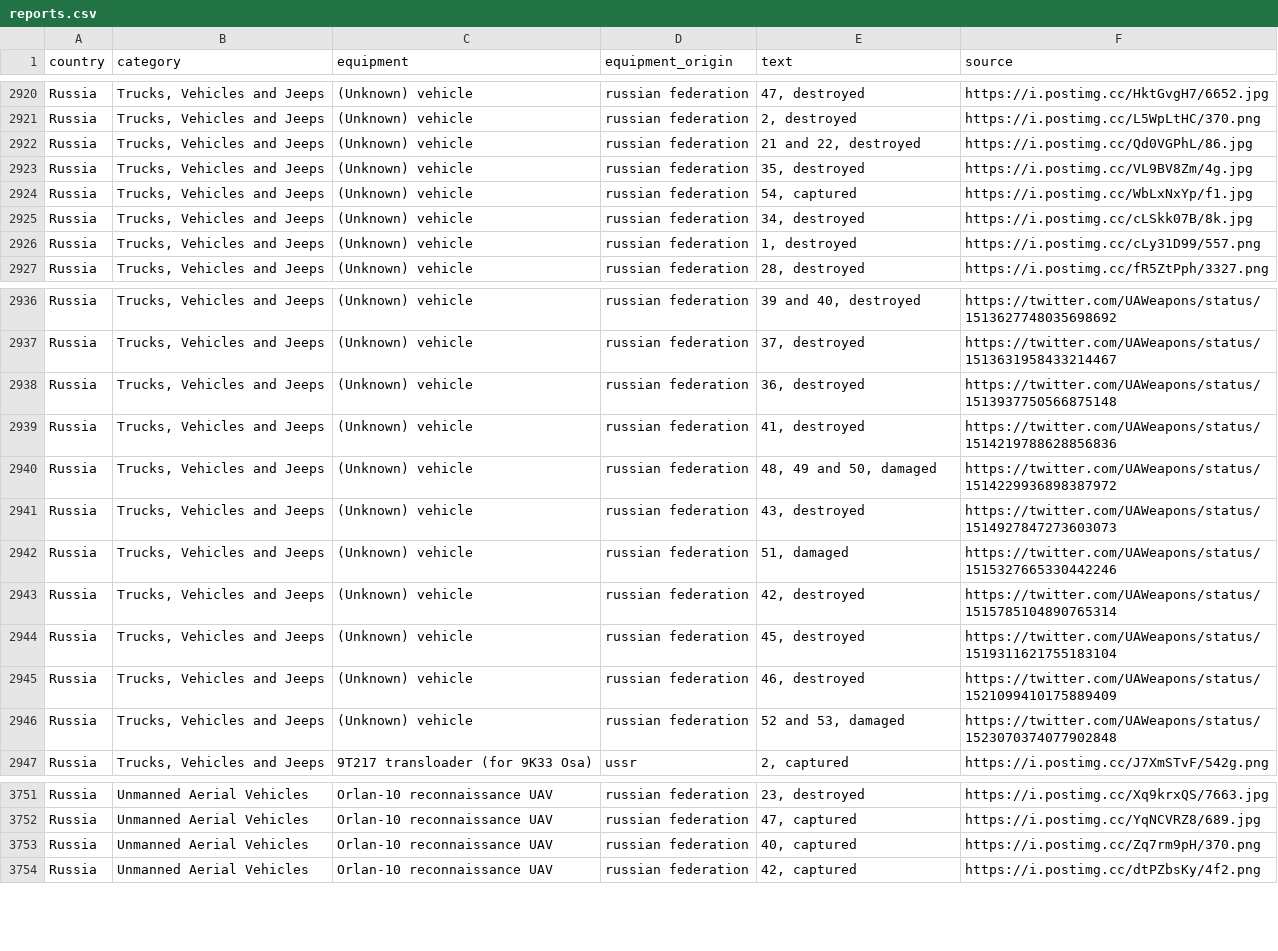
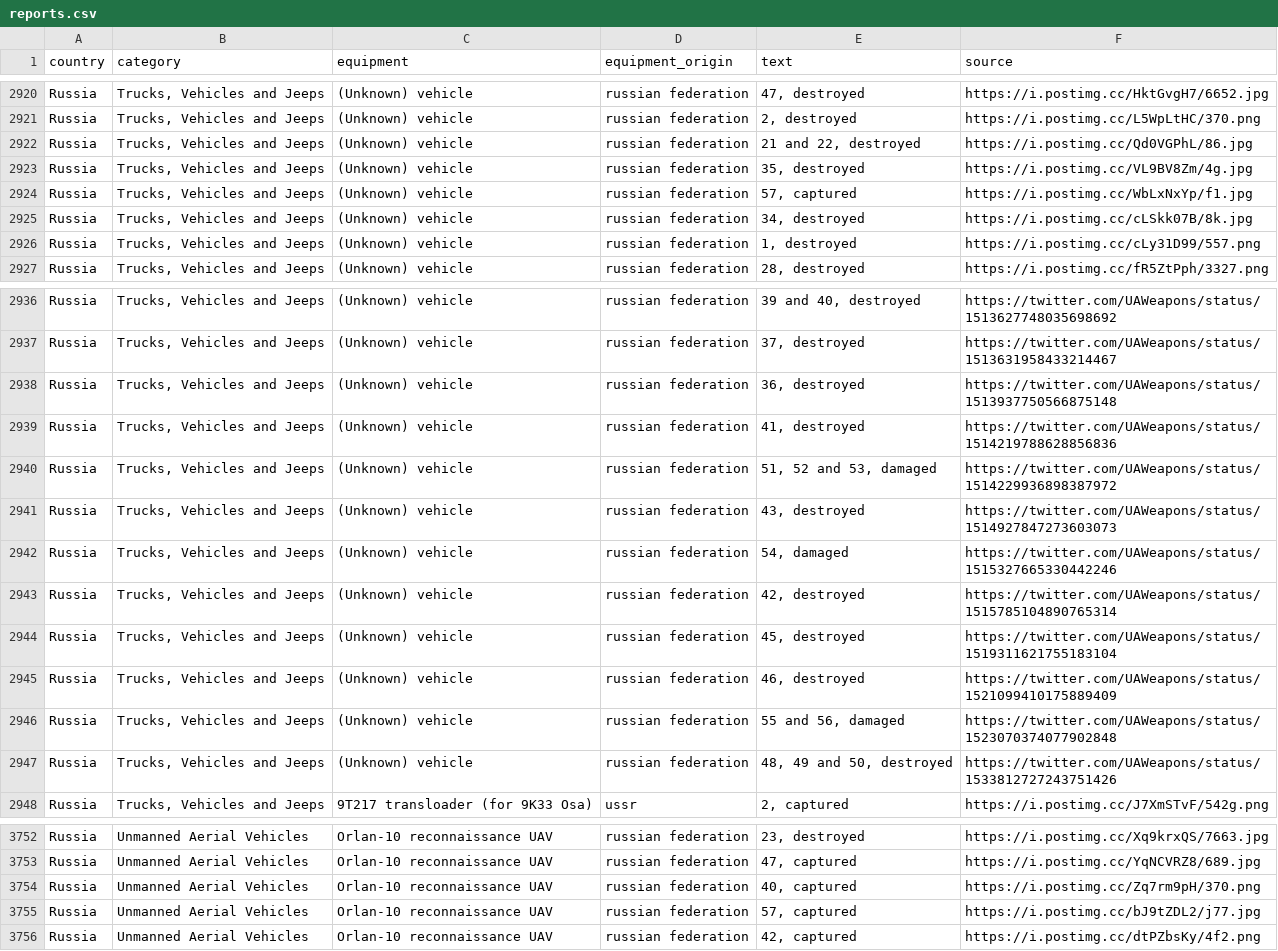
Before and after one commit to mauforonda/ukraine, a CSV file: reports.csv, drawn as a sheet; only a part is shown, gaps mark what is left out.

```diff
--- a/reports.csv
+++ b/reports.csv
@@ -2923,3 +2923,3 @@ Russia,"Trucks, Vehicles and Jeeps ",(Unknown) vehicle,russian federation,"21 an
 Russia,"Trucks, Vehicles and Jeeps ",(Unknown) vehicle,russian federation,"35, destroyed",https://i.postimg.cc/VL9BV8Zm/4g.jpg
-Russia,"Trucks, Vehicles and Jeeps ",(Unknown) vehicle,russian federation,"54, captured",https://i.postimg.cc/WbLxNxYp/f1.jpg
+Russia,"Trucks, Vehicles and Jeeps ",(Unknown) vehicle,russian federation,"57, captured",https://i.postimg.cc/WbLxNxYp/f1.jpg
 Russia,"Trucks, Vehicles and Jeeps ",(Unknown) vehicle,russian federation,"34, destroyed",https://i.postimg.cc/cLSkk07B/8k.jpg
@@ -2939,5 +2939,5 @@ Russia,"Trucks, Vehicles and Jeeps ",(Unknown) vehicle,russian federation,"36, d
 Russia,"Trucks, Vehicles and Jeeps ",(Unknown) vehicle,russian federation,"41, destroyed",https://twitter.com/UAWeapons/status/1514219788628856836
-Russia,"Trucks, Vehicles and Jeeps ",(Unknown) vehicle,russian federation,"48, 49 and 50, damaged",https://twitter.com/UAWeapons/status/1514229936898387972
+Russia,"Trucks, Vehicles and Jeeps ",(Unknown) vehicle,russian federation,"51, 52 and 53, damaged",https://twitter.com/UAWeapons/status/1514229936898387972
 Russia,"Trucks, Vehicles and Jeeps ",(Unknown) vehicle,russian federation,"43, destroyed",https://twitter.com/UAWeapons/status/1514927847273603073
-Russia,"Trucks, Vehicles and Jeeps ",(Unknown) vehicle,russian federation,"51, damaged",https://twitter.com/UAWeapons/status/1515327665330442246
+Russia,"Trucks, Vehicles and Jeeps ",(Unknown) vehicle,russian federation,"54, damaged",https://twitter.com/UAWeapons/status/1515327665330442246
 Russia,"Trucks, Vehicles and Jeeps ",(Unknown) vehicle,russian federation,"42, destroyed",https://twitter.com/UAWeapons/status/1515785104890765314
@@ -2945,3 +2945,4 @@ Russia,"Trucks, Vehicles and Jeeps ",(Unknown) vehicle,russian federation,"45, d
 Russia,"Trucks, Vehicles and Jeeps ",(Unknown) vehicle,russian federation,"46, destroyed",https://twitter.com/UAWeapons/status/1521099410175889409
-Russia,"Trucks, Vehicles and Jeeps ",(Unknown) vehicle,russian federation,"52 and 53, damaged",https://twitter.com/UAWeapons/status/1523070374077902848
+Russia,"Trucks, Vehicles and Jeeps ",(Unknown) vehicle,russian federation,"55 and 56, damaged",https://twitter.com/UAWeapons/status/1523070374077902848
+Russia,"Trucks, Vehicles and Jeeps ",(Unknown) vehicle,russian federation,"48, 49 and 50, destroyed",https://twitter.com/UAWeapons/status/1533812727243751426
 Russia,"Trucks, Vehicles and Jeeps ",9T217 transloader (for 9K33 Osa),ussr,"2, captured",https://i.postimg.cc/J7XmSTvF/542g.png
@@ -3753,2 +3754,3 @@ Russia,Unmanned Aerial Vehicles ,Orlan-10 reconnaissance UAV,russian federation,
 Russia,Unmanned Aerial Vehicles ,Orlan-10 reconnaissance UAV,russian federation,"40, captured",https://i.postimg.cc/Zq7rm9pH/370.png
+Russia,Unmanned Aerial Vehicles ,Orlan-10 reconnaissance UAV,russian federation,"57, captured",https://i.postimg.cc/bJ9tZDL2/j77.jpg
 Russia,Unmanned Aerial Vehicles ,Orlan-10 reconnaissance UAV,russian federation,"42, captured",https://i.postimg.cc/dtPZbsKy/4f2.png
```
Also changed, not shown: log.csv, summary.csv.
